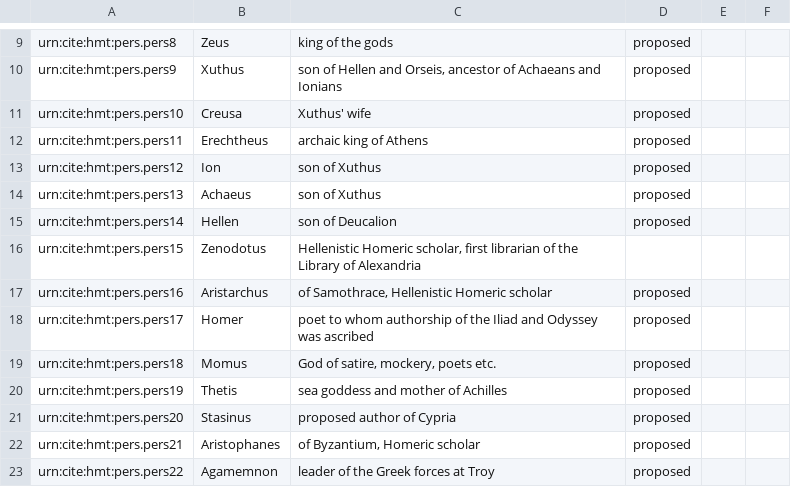
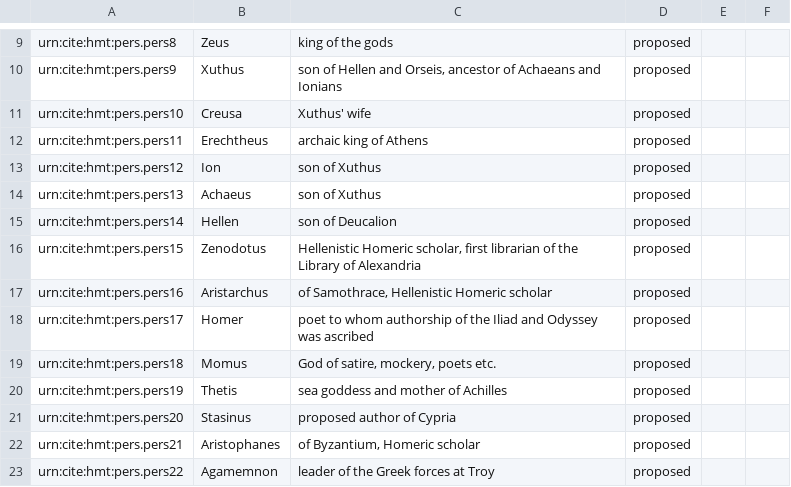
Before and after one commit to brclar15/homerNames, a CSV file: indicies/hmtnames.csv, drawn as a sheet; only a part is shown, gaps mark what is left out.

Commit message:
Update hmtnames.csv

```diff
--- a/indicies/hmtnames.csv
+++ b/indicies/hmtnames.csv
@@ -15,3 +15,3 @@ urn:cite:hmt:pers.pers13,Achaeus,"son of Xuthus",proposed,,
 urn:cite:hmt:pers.pers14,Hellen,"son of Deucalion",proposed,,
-urn:cite:hmt:pers.pers15,Zenodotus,"Hellenistic Homeric scholar, first librarian of the Library of Alexandria",,
+urn:cite:hmt:pers.pers15,Zenodotus,"Hellenistic Homeric scholar, first librarian of the Library of Alexandria",proposed,,
 urn:cite:hmt:pers.pers16,Aristarchus,"of Samothrace, Hellenistic Homeric scholar",proposed,,
```
